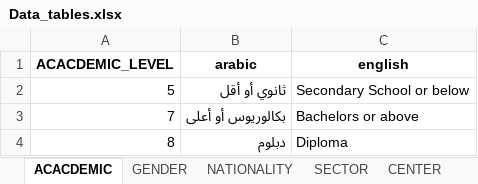
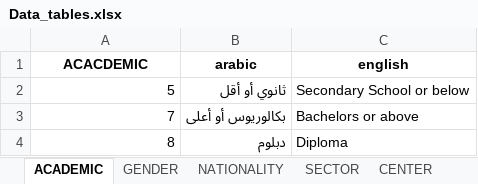
Before and after one commit to roum71/customer-satisfaction-dashboard, an Excel workbook: Data_tables.xlsx, sheet ACADEMIC, drawn as a sheet; values as stored, in another font and other column widths than the file's, no borders; table styles not drawn; the diff names each change by its address in the sheet, - before the commit and + after, or states it on an @@ line.

Commit message:
Add files via upload

```diff
--- a/Data_tables.xlsx (sheet ACADEMIC)
+++ b/Data_tables.xlsx (sheet ACADEMIC)
-sheet tab: ACACDEMIC
+sheet tab: ACADEMIC
-A1: ACACDEMIC_LEVEL
+A1: ACACDEMIC
```
